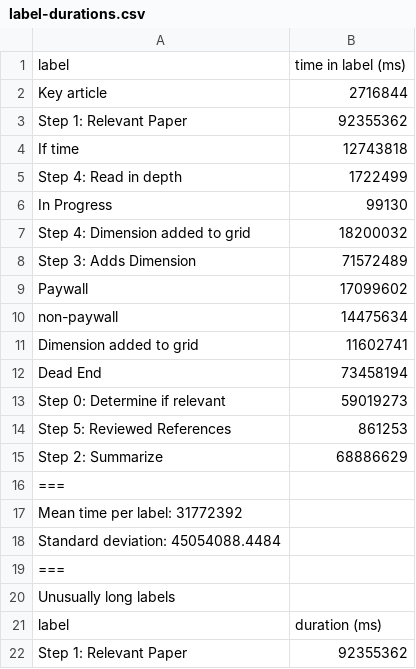
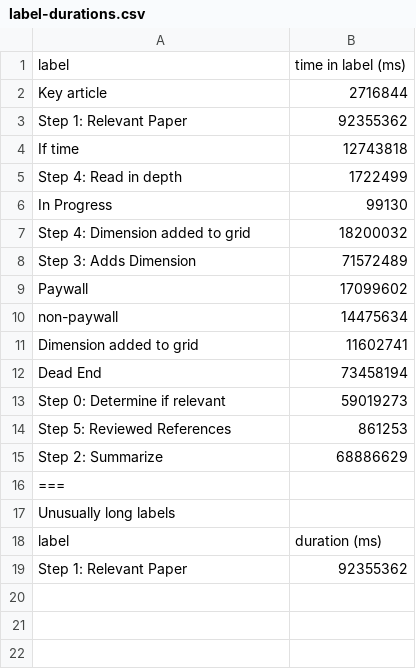
Before and after one commit to FrustratedGameDev/project2, a CSV file: label-durations.csv, drawn as a sheet; the diff names each change by its address in the sheet, - before the commit and + after, or states it on an @@ line.

Commit message:
Separate data files

```diff
--- a/label-durations.csv
+++ b/label-durations.csv
-row 17: Mean time per label: 31772392
-row 18: Standard deviation: 45054088.4484
-row 19: ===
```
Also changed, not shown: 3 other files.
